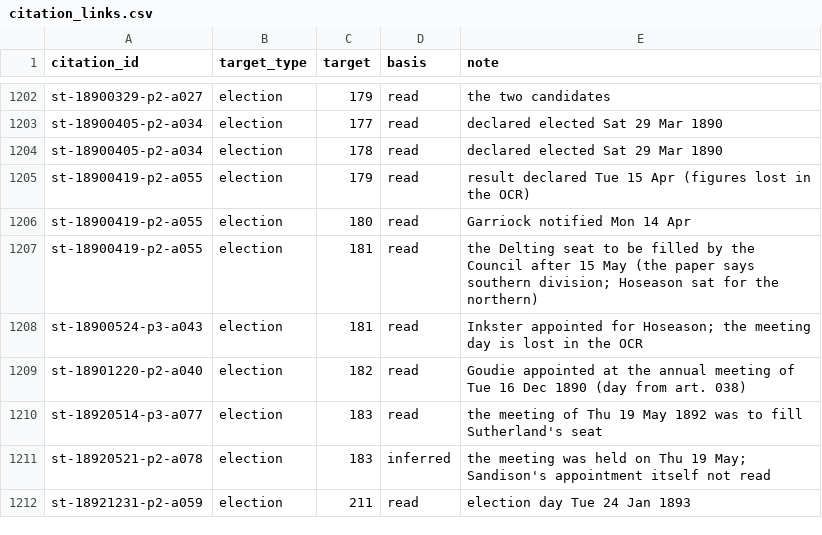
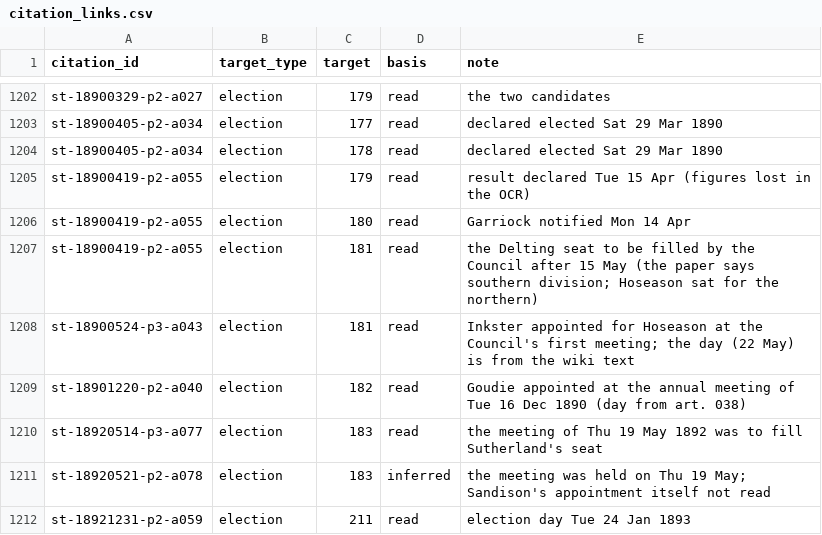
Before and after one commit to ShetlandJ/shetland-political-history, a CSV file: data/citation_links.csv, drawn as a sheet; only a part is shown, gaps mark what is left out.

```diff
--- a/data/citation_links.csv
+++ b/data/citation_links.csv
@@ -1207,3 +1207,3 @@ st-18900419-p2-a055,election,180,read,Garriock notified Mon 14 Apr
 st-18900419-p2-a055,election,181,read,the Delting seat to be filled by the Council after 15 May (the paper says southern division; Hoseason sat for the northern)
-st-18900524-p3-a043,election,181,read,Inkster appointed for Hoseason; the meeting day is lost in the OCR
+st-18900524-p3-a043,election,181,read,Inkster appointed for Hoseason at the Council's first meeting; the day (22 May) is from the wiki text
 st-18901220-p2-a040,election,182,read,Goudie appointed at the annual meeting of Tue 16 Dec 1890 (day from art. 038)
```
Also changed, not shown: 7 other files.
